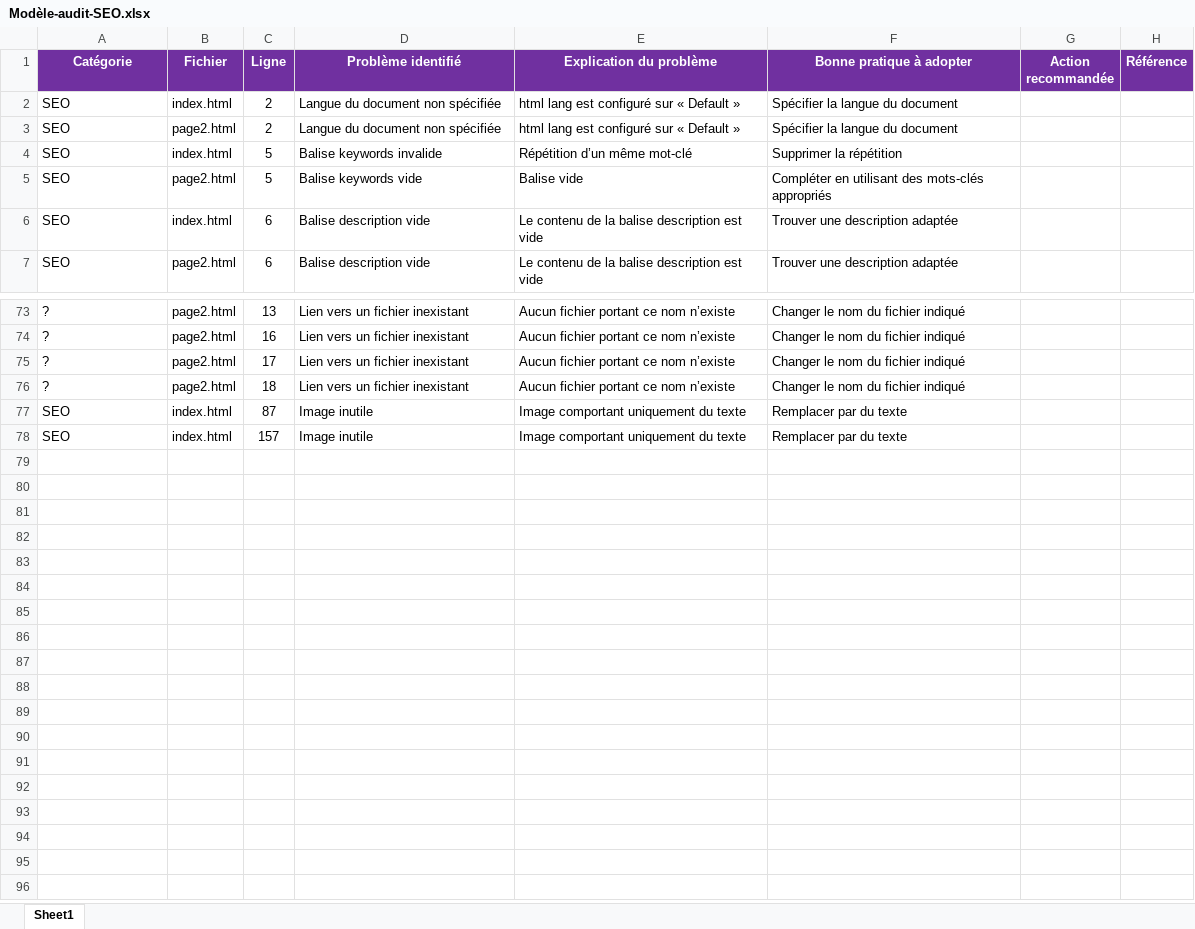
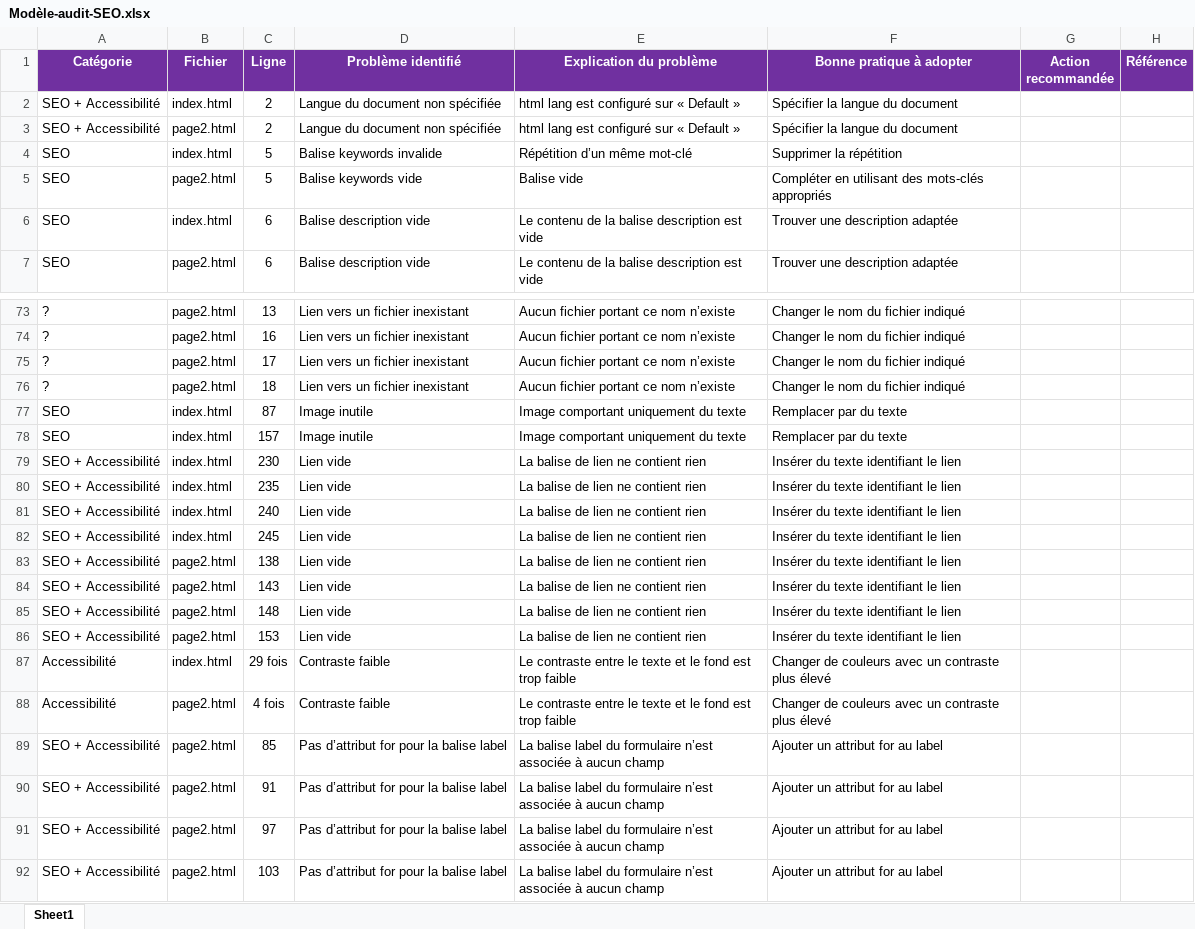
Before and after one commit to ThibaultP7/ThibaultParodi_4_17012021, an Excel workbook: ressources/Modèle-audit-SEO.xlsx, sheet Sheet1, drawn as a sheet; only a part is shown, gaps mark what is left out; values as stored, in another font and other column widths than the file's, no borders; the diff names each change by its address in the sheet, - before the commit and + after, or states it on an @@ line.

Commit message:
Amélioration du SEO + Accessibilité
Amélioration du SEO + Accessibilité
Ajout d'erreurs d'accessibilité à l'audit.

```diff
--- a/ressources/Modèle-audit-SEO.xlsx (sheet Sheet1)
+++ b/ressources/Modèle-audit-SEO.xlsx (sheet Sheet1)
-A2:A3 (Catégorie): SEO
+A2:A3 (Catégorie): SEO + Accessibilité
+row 79: SEO + Accessibilité | index.html | 230 | Lien vide | La balise de lien ne contient rien | Insérer du texte identifiant le lien
+row 80: SEO + Accessibilité | index.html | 235 | Lien vide | La balise de lien ne contient rien | Insérer du texte identifiant le lien
+row 81: SEO + Accessibilité | index.html | 240 | Lien vide | La balise de lien ne contient rien | Insérer du texte identifiant le lien
+row 82: SEO + Accessibilité | index.html | 245 | Lien vide | La balise de lien ne contient rien | Insérer du texte identifiant le lien
+row 83: SEO + Accessibilité | page2.html | 138 | Lien vide | La balise de lien ne contient rien | Insérer du texte identifiant le lien
+row 84: SEO + Accessibilité | page2.html | 143 | Lien vide | La balise de lien ne contient rien | Insérer du texte identifiant le lien
+row 85: SEO + Accessibilité | page2.html | 148 | Lien vide | La balise de lien ne contient rien | Insérer du texte identifiant le lien
+row 86: SEO + Accessibilité | page2.html | 153 | Lien vide | La balise de lien ne contient rien | Insérer du texte identifiant le lien
+row 87: Accessibilité | index.html | 29 fois | Contraste faible | Le contraste entre le texte et le fond est trop faible | Changer de couleurs avec un contraste plus élevé
+row 88: Accessibilité | page2.html | 4 fois | Contraste faible | Le contraste entre le texte et le fond est trop faible | Changer de couleurs avec un contraste plus élevé
+row 89: SEO + Accessibilité | page2.html | 85 | Pas d’attribut for pour la balise label | La balise label du formulaire n’est associée à aucun champ | Ajouter un attribut for au label
+row 90: SEO + Accessibilité | page2.html | 91 | Pas d’attribut for pour la balise label | La balise label du formulaire n’est associée à aucun champ | Ajouter un attribut for au label
+row 91: SEO + Accessibilité | page2.html | 97 | Pas d’attribut for pour la balise label | La balise label du formulaire n’est associée à aucun champ | Ajouter un attribut for au label
+row 92: SEO + Accessibilité | page2.html | 103 | Pas d’attribut for pour la balise label | La balise label du formulaire n’est associée à aucun champ | Ajouter un attribut for au label
```
Also changed, not shown: 8 other files.
